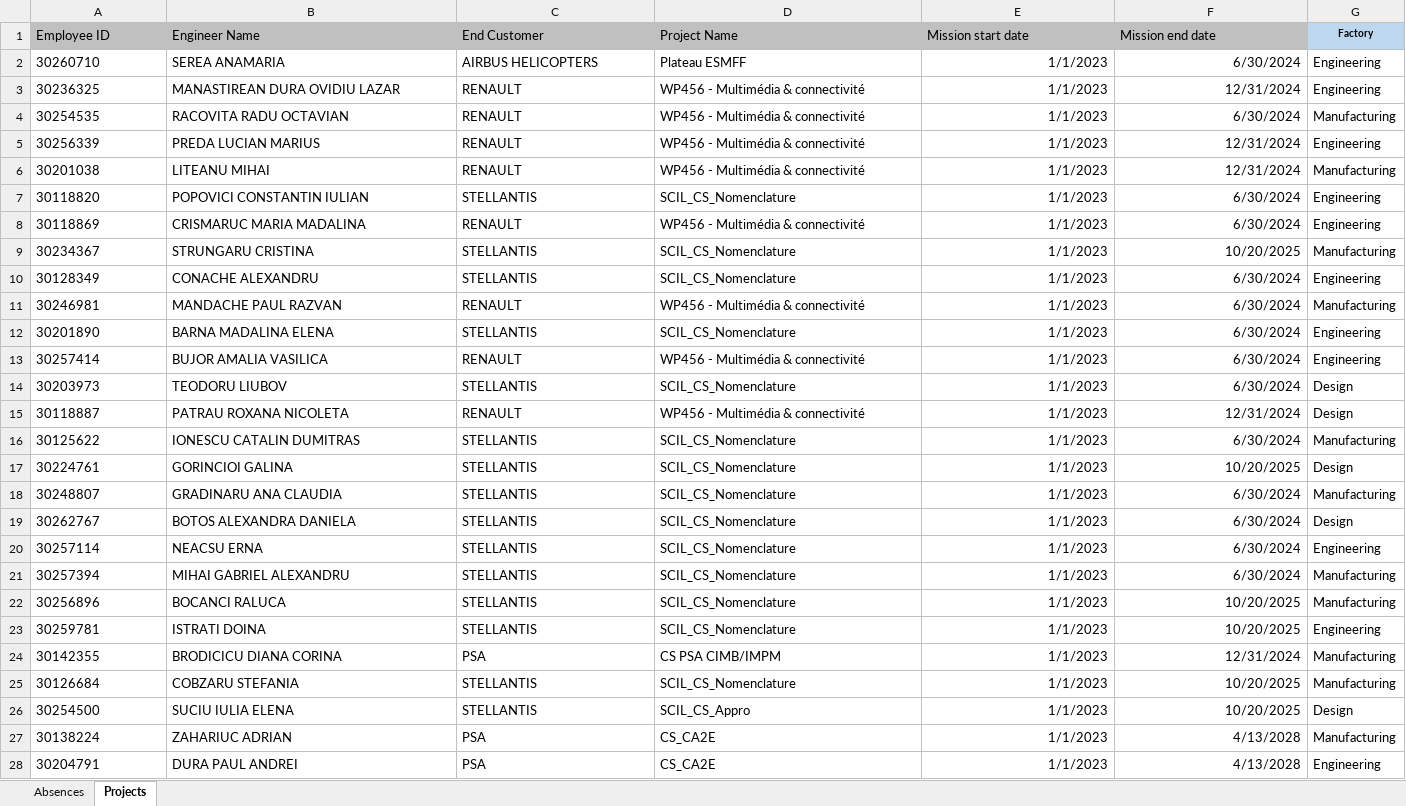
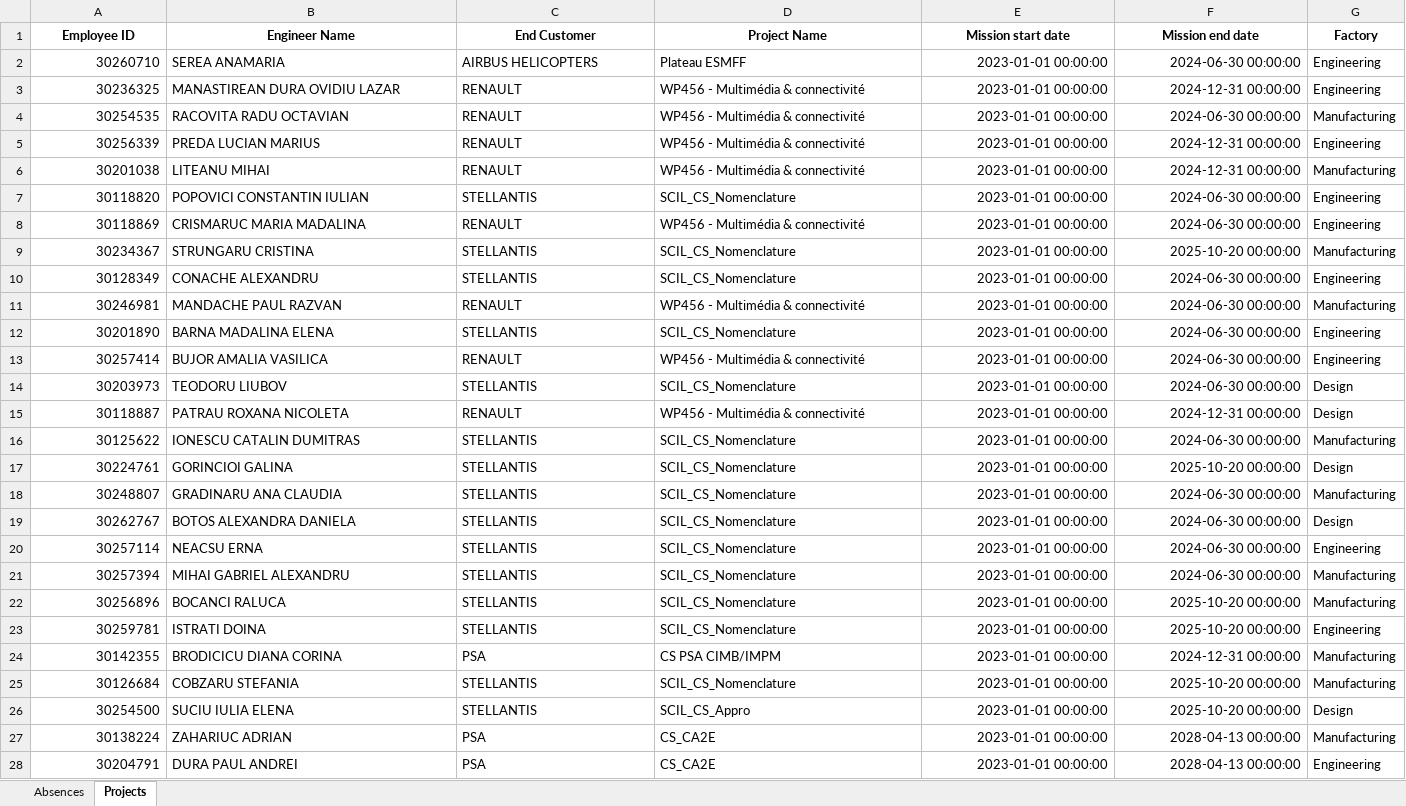
Before and after one commit to LiviuDobre2/VacationRate, an Excel workbook: 01. Proiect_vacation_rate_repo/Vacation_rate_v2/VacationRate.xlsx, sheet Projects, drawn as a sheet; only a part is shown; values as stored, in another font and other column widths than the file's, no borders; the diff covers the shown part only; the diff names each change by its address in the sheet, - before the commit and + after, or states it on an @@ line.

```diff
--- a/01. Proiect_vacation_rate_repo/Vacation_rate_v2/VacationRate.xlsx (sheet Projects)
+++ b/01. Proiect_vacation_rate_repo/Vacation_rate_v2/VacationRate.xlsx (sheet Projects)
@@ A1:F1 fill: #C0C0C0 → none, bold: off → on, alignment: left → center @@
-G1 fill: #BDD7EE
+G1 fill: none, text size: larger
-A2:A28 alignment: left
+A2:A28 alignment: right
-E2:E28 (Mission start date): 1/1/2023
+E2:E28 (Mission start date): 2023-01-01 00:00:00
-F2 (Mission end date): 6/30/2024
+F2 (Mission end date): 2024-06-30 00:00:00
-F3 (Mission end date): 12/31/2024
+F3 (Mission end date): 2024-12-31 00:00:00
-F4 (Mission end date): 6/30/2024
+F4 (Mission end date): 2024-06-30 00:00:00
-F5:F6 (Mission end date): 12/31/2024
+F5:F6 (Mission end date): 2024-12-31 00:00:00
-F7:F8 (Mission end date): 6/30/2024
+F7:F8 (Mission end date): 2024-06-30 00:00:00
-F9 (Mission end date): 10/20/2025
+F9 (Mission end date): 2025-10-20 00:00:00
-F10:F14 (Mission end date): 6/30/2024
+F10:F14 (Mission end date): 2024-06-30 00:00:00
-F15 (Mission end date): 12/31/2024
+F15 (Mission end date): 2024-12-31 00:00:00
-F16 (Mission end date): 6/30/2024
+F16 (Mission end date): 2024-06-30 00:00:00
-F17 (Mission end date): 10/20/2025
+F17 (Mission end date): 2025-10-20 00:00:00
-F18:F21 (Mission end date): 6/30/2024
+F18:F21 (Mission end date): 2024-06-30 00:00:00
-F22:F23 (Mission end date): 10/20/2025
+F22:F23 (Mission end date): 2025-10-20 00:00:00
-F24 (Mission end date): 12/31/2024
+F24 (Mission end date): 2024-12-31 00:00:00
-F25:F26 (Mission end date): 10/20/2025
+F25:F26 (Mission end date): 2025-10-20 00:00:00
-F27:F28 (Mission end date): 4/13/2028
+F27:F28 (Mission end date): 2028-04-13 00:00:00
```
Also changed, not shown: 878 edited cells and cell formats elsewhere in this sheet, sheet Absences, 2 other files.
